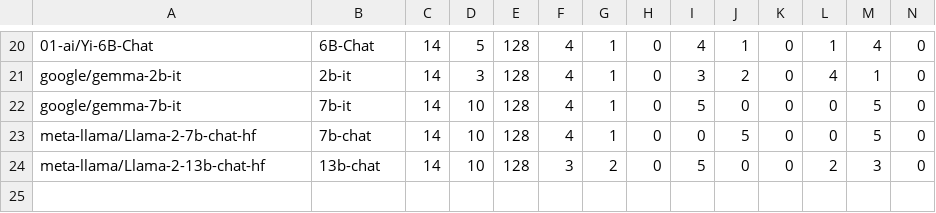
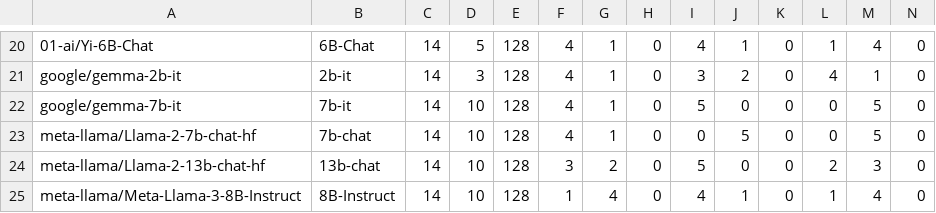
Before and after one commit to oninvis/Algoverse_Mech_Interp, a CSV file: experiments/farhan_logs/Advanced_Logging_Test.csv, drawn as a sheet; only a part is shown, gaps mark what is left out; the diff names each change by its address in the sheet, - before the commit and + after, or states it on an @@ line.

Commit message:
fExperiment performed on meta-llama/Meta-Llama-3-8B-Instruct

```diff
--- a/experiments/farhan_logs/Advanced_Logging_Test.csv
+++ b/experiments/farhan_logs/Advanced_Logging_Test.csv
+row 25: meta-llama/Meta-Llama-3-8B-Instruct | 8B-Instruct | 14 | 10 | 128 | 1 | 4 | 0 | 4 | 1 | 0 | 1 | 4 | 0
```
Also changed, not shown: 6 other files.
